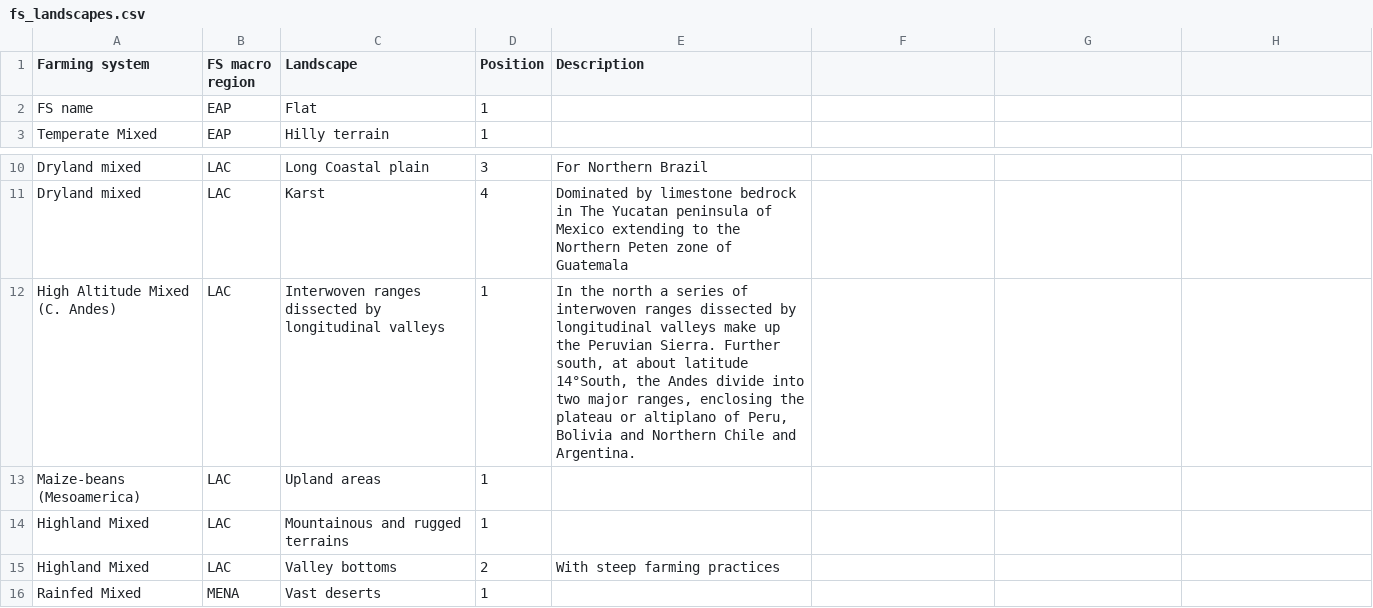
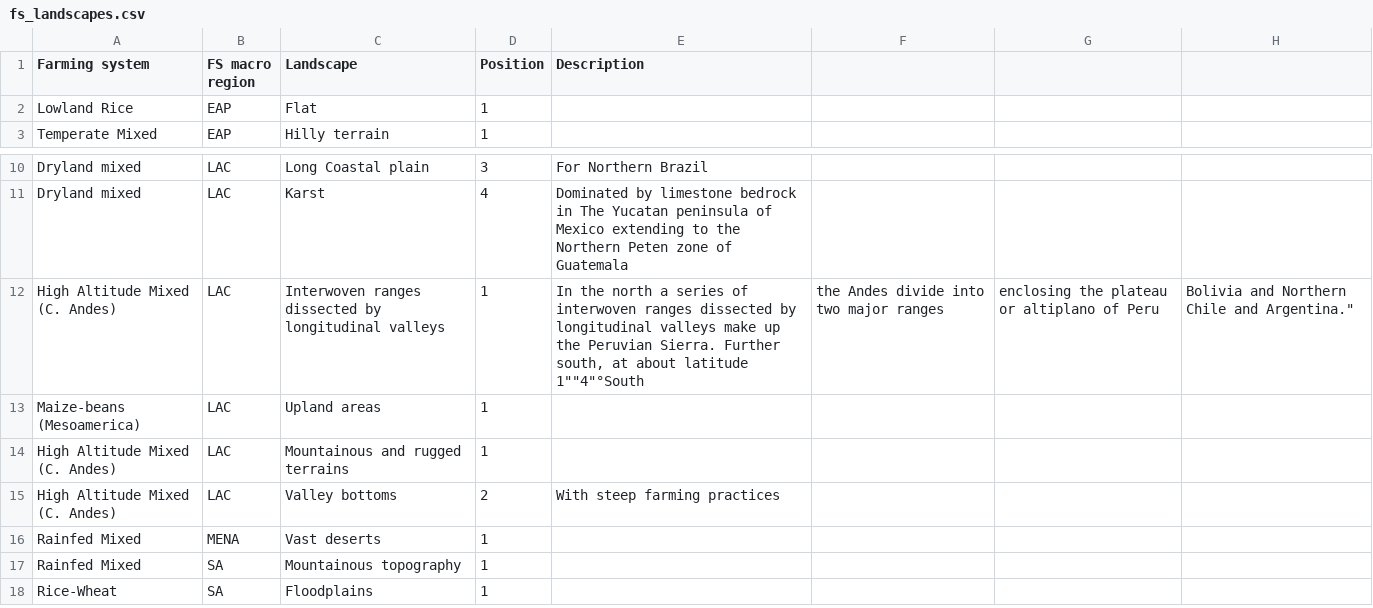
Before and after one commit to iberius96/DP_DPI, a CSV file: CRISP/CSV/db/fs_landscapes.csv, drawn as a sheet; only a part is shown, gaps mark what is left out; the shorter side is filled out with more unchanged rows; the diff names each change by its address in the sheet, - before the commit and + after, or states it on an @@ line.

```diff
--- a/CRISP/CSV/db/fs_landscapes.csv
+++ b/CRISP/CSV/db/fs_landscapes.csv
-A2 (Farming system): FS name
+A2 (Farming system): Lowland Rice
-E12 (Description): …about latitude 14°South, the Andes divide into two major ranges, enclosing the plateau or altiplano of Peru, Bolivia and Northern Chile and Argentina.
+E12 (Description): …about latitude 1""4"°South
-F12: (empty)
+F12: the Andes divide into two major ranges
-G12: (empty)
+G12: enclosing the plateau or altiplano of Peru
-H12: (empty)
+H12: Bolivia and Northern Chile and Argentina."
-A14:A15 (Farming system): Highland Mixed
+A14:A15 (Farming system): High Altitude Mixed (C. Andes)
```
Also changed, not shown: CRISP/CSV/db/M49_Country.csv, CRISP/CSV/db/M49_Sub-regions.csv, 6 other files.
